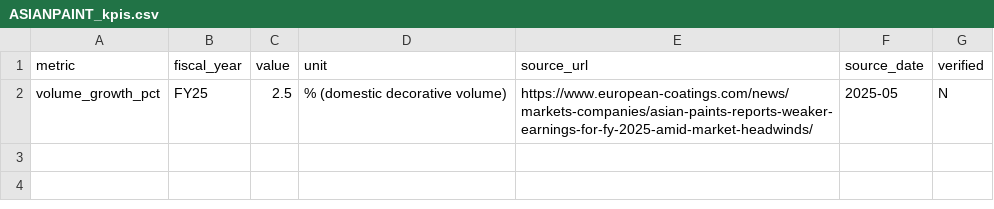
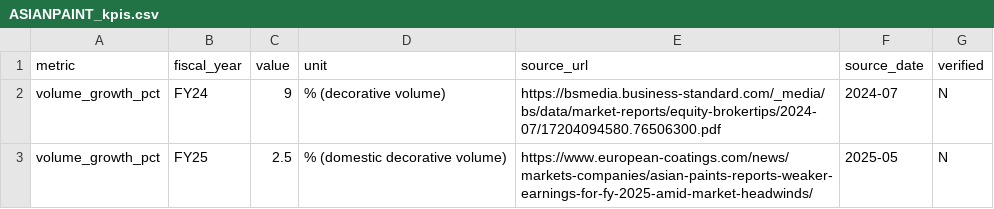
Before and after one commit to kvipul10/equity-engine, a CSV file: data/manual/ASIANPAINT_kpis.csv, drawn as a sheet; the diff names each change by its address in the sheet, - before the commit and + after, or states it on an @@ line.

```diff
--- a/data/manual/ASIANPAINT_kpis.csv
+++ b/data/manual/ASIANPAINT_kpis.csv
+row 2: volume_growth_pct | FY24 | 9 | % (decorative volume) | https://bsmedia.business-standard.com/_media/bs/data/market-reports/equity-brokertips/2024-07/17204094580.76506300.pdf | 2024-07 | N
```
Also changed, not shown: 2 other files.
